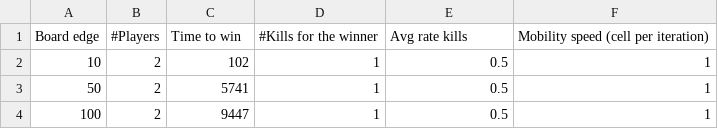
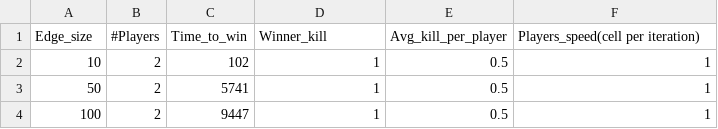
Before and after one commit to GiuseppeEsposito98/ComputerAidedLab, a CSV file: lab2/result.csv (was lab2/results.csv), drawn as a sheet; only a part is shown.

```diff
--- a/lab2/results.csv
+++ b/lab2/result.csv
@@ -1,2 +1,2 @@
-Board edge;#Players;Time to win;#Kills for the winner;Avg rate kills;Mobility speed (cell per iteration)
+Edge_size;#Players;Time_to_win;Winner_kill;Avg_kill_per_player;Players_speed(cell per iteration)
 10;2;102;1;0.5;1
```
Also changed, not shown: 23 other files.
